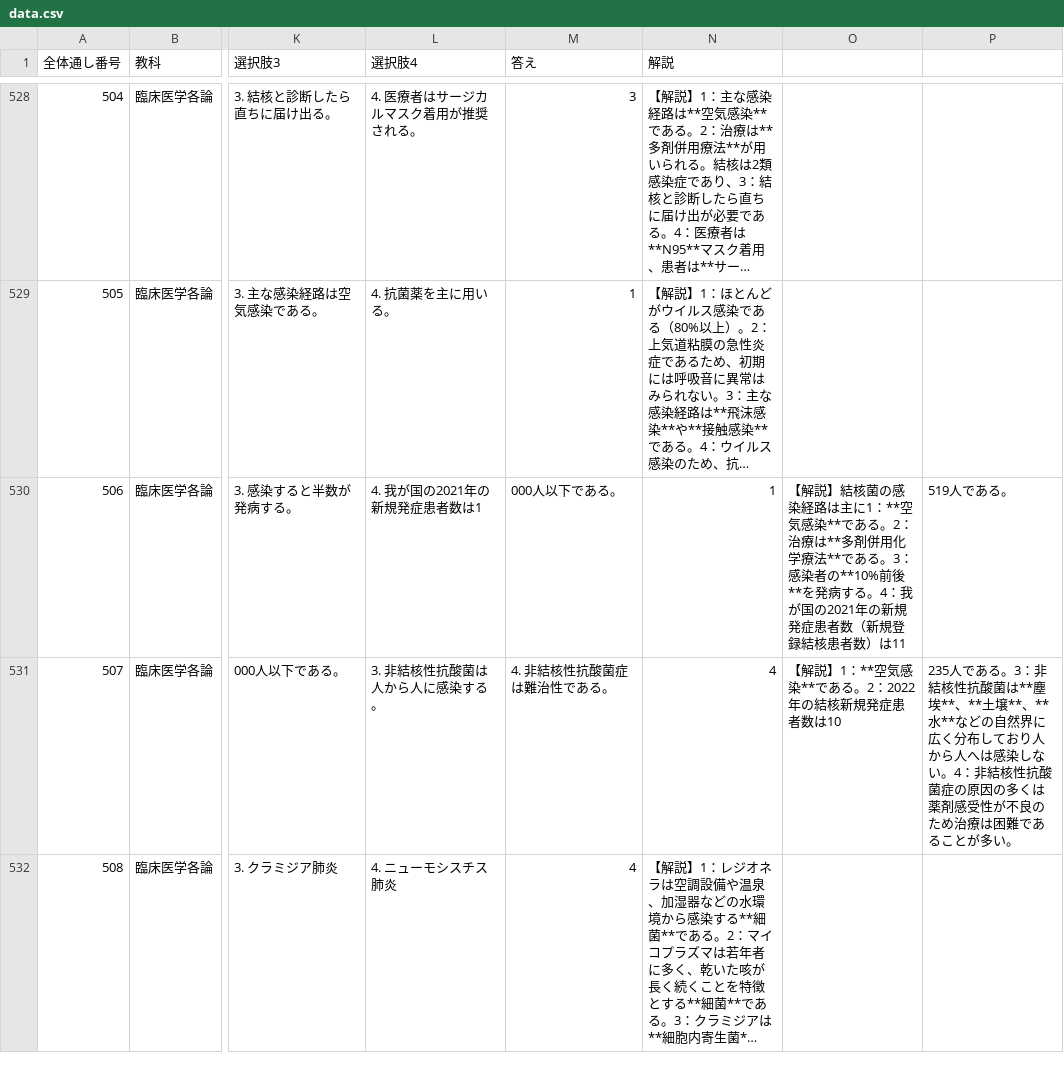
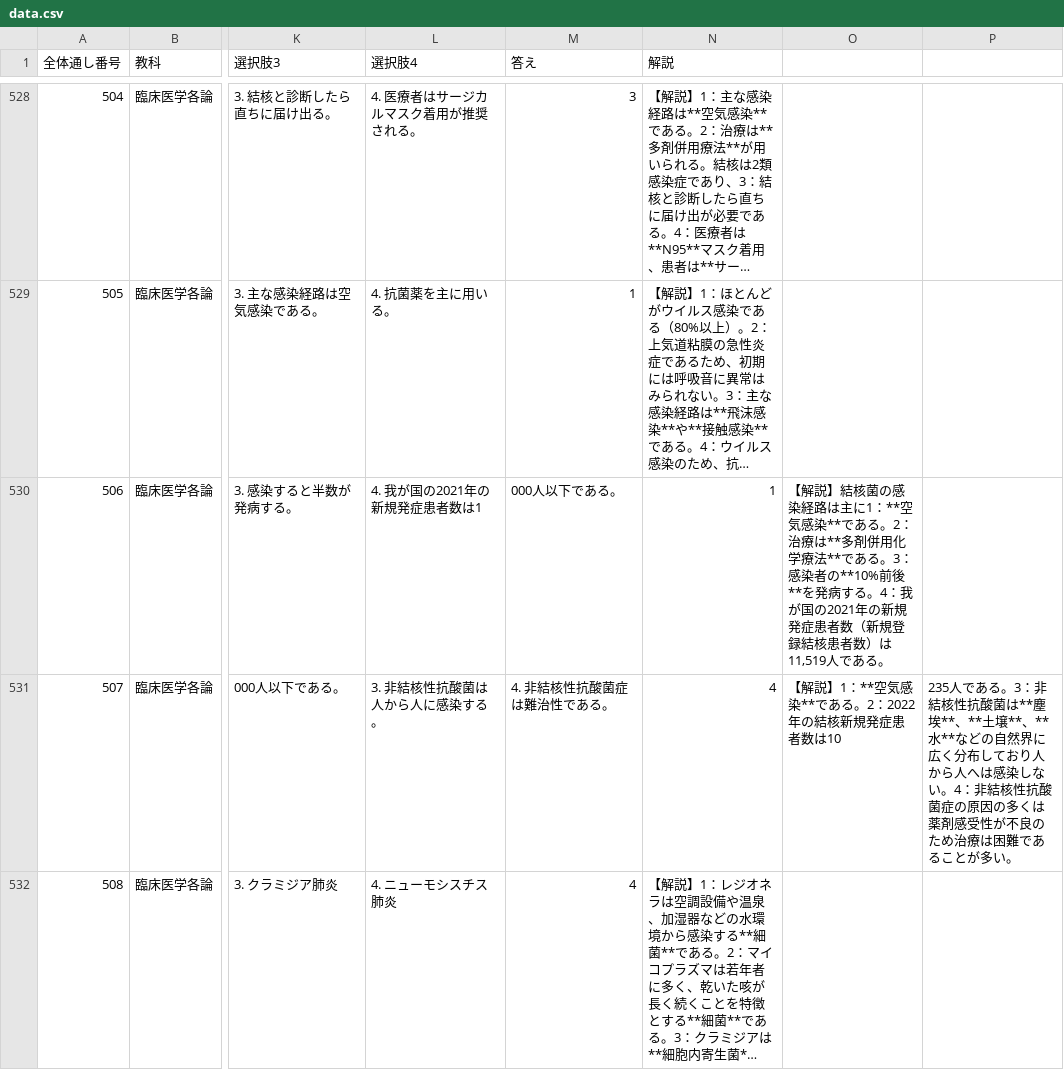
Before and after one commit to kaoman0079-ops/shinkyu_kokusitest, a CSV file: data.csv, drawn as a sheet; only a part is shown, gaps mark what is left out; long unchanged cells end in …; the diff names each change by its address in the sheet, - before the commit and + after, or states it on an @@ line.

```diff
--- a/data.csv
+++ b/data.csv
-O530: …者数）は11
+O530: …者数）は11,519人である。
-P530: 519人である。
+P530: (empty)
```
